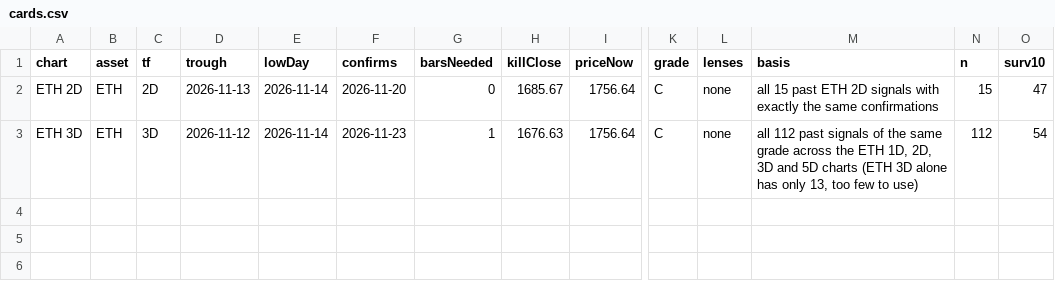
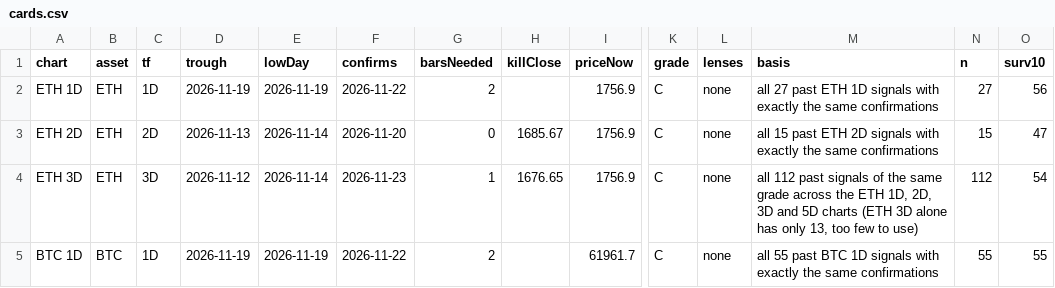
Before and after one commit to jaredbausch-ai/ctzb-data, a CSV file: datasets/cards.csv, drawn as a sheet; only a part is shown, gaps mark what is left out; addresses are those after the commit; rows hold the shown columns only; the diff names each change by its address in the sheet, - before the commit and + after, or states it on an @@ line.

```diff
--- a/datasets/cards.csv
+++ b/datasets/cards.csv
+row 2: ETH 1D | ETH | 1D | 2026-11-19 | 2026-11-19 | 2026-11-22 | 2 |  | 1756.9 | C | none | all 27 past ETH 1D signals with exactly the same confirmations | 27 | 56
-I3:I4 (priceNow): 1756.64
+I3:I4 (priceNow): 1756.9
-H4 (killClose): 1676.63
+H4 (killClose): 1676.65
+row 5: BTC 1D | BTC | 1D | 2026-11-19 | 2026-11-19 | 2026-11-22 | 2 |  | 61961.7 | C | none | all 55 past BTC 1D signals with exactly the same confirmations | 55 | 55
```
Also changed, not shown: data/derivs/BTC_funding_daily.csv, data/derivs/BTC_oi_daily.csv, 48 other files.
